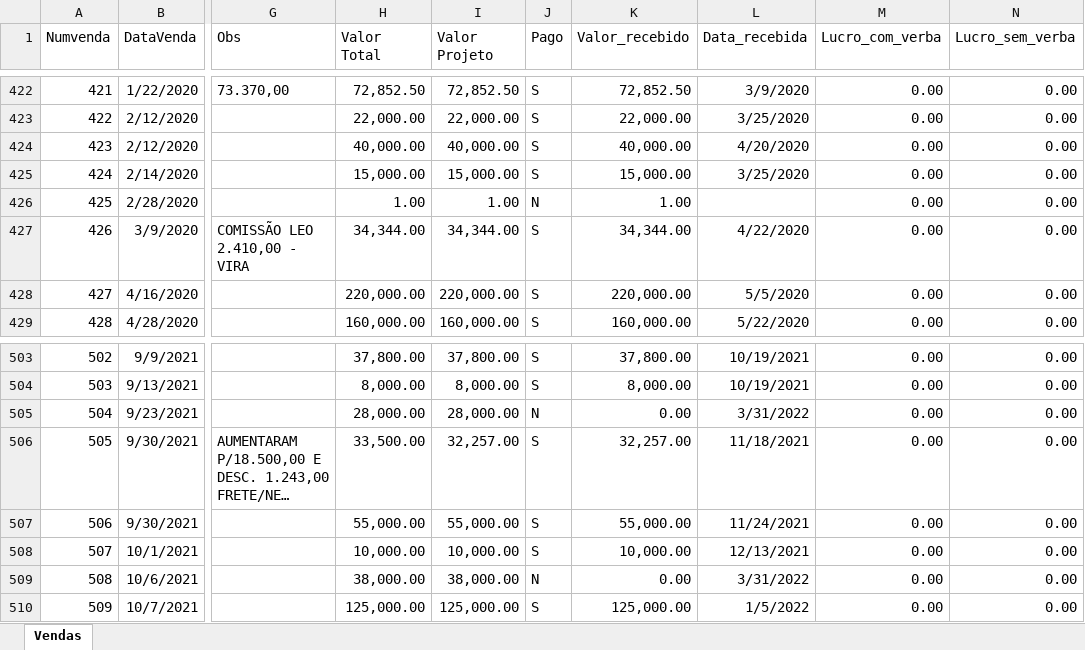
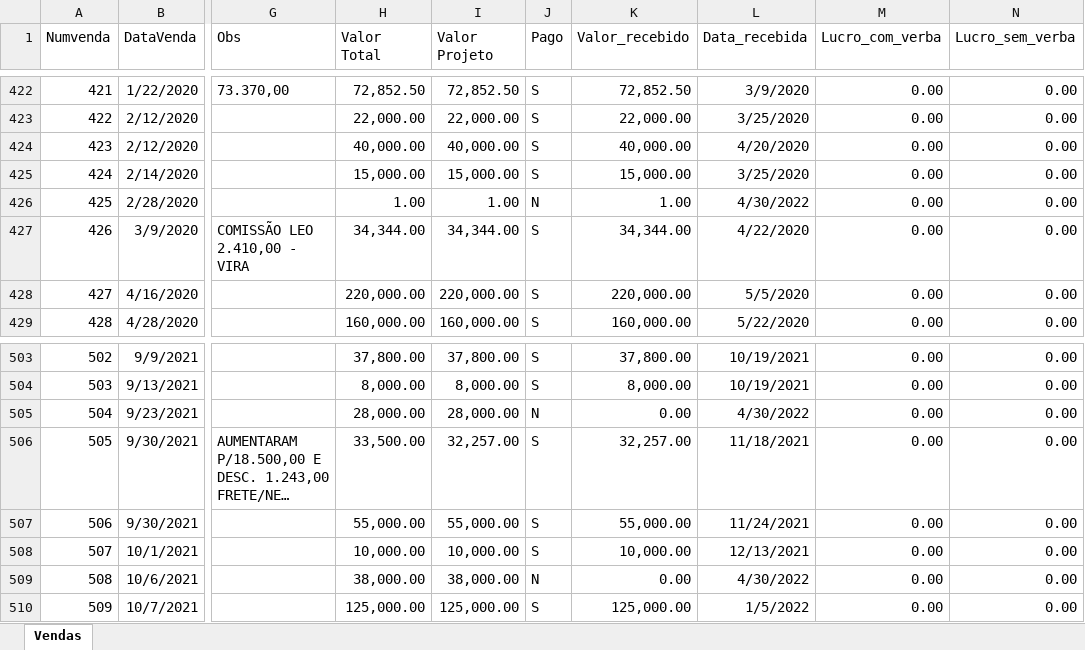
Before and after one commit to danielaugustospo/criaatvafinanceiro, an Excel workbook: public/migracao/vendas1.xlsx, sheet Vendas, drawn as a sheet; only a part is shown, gaps mark what is left out; long unchanged cells end in …; values as stored, in another font and other column widths than the file's, no borders; the diff covers the shown part only; the diff names each change by its address in the sheet, - before the commit and + after, or states it on an @@ line.

```diff
--- a/public/migracao/vendas1.xlsx (sheet Vendas)
+++ b/public/migracao/vendas1.xlsx (sheet Vendas)
-L426 (Data_recebida): (empty)
+L426 (Data_recebida): 4/30/2022
-L505 (Data_recebida): 3/31/2022
+L505 (Data_recebida): 4/30/2022
-L509 (Data_recebida): 3/31/2022
+L509 (Data_recebida): 4/30/2022
```
Also changed, not shown: 9 added rows and 25 edited cells elsewhere in this sheet, public/migracao/clientes1.xlsx, public/migracao/codigo_de_despesas.xlsx, 43 other files.
